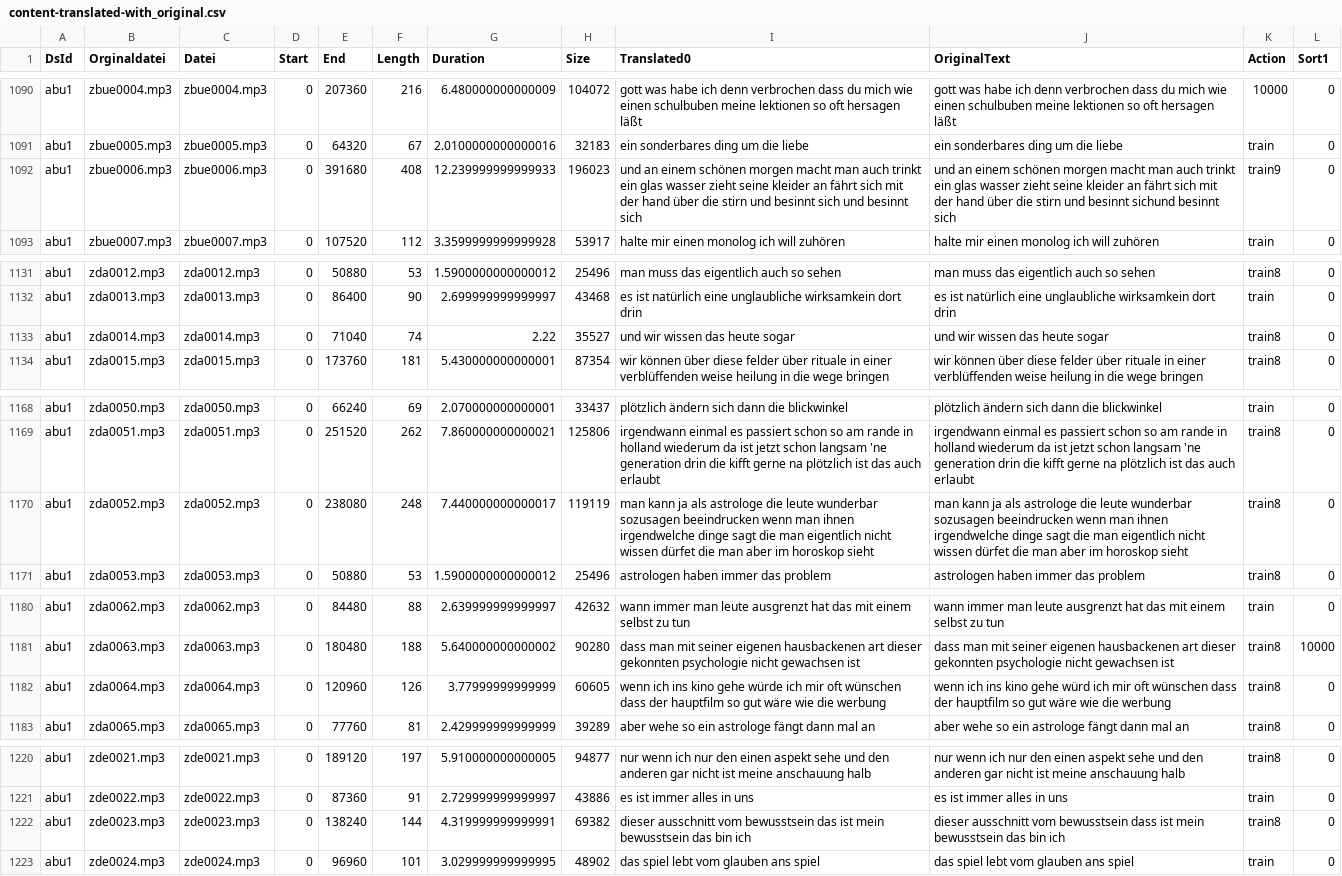
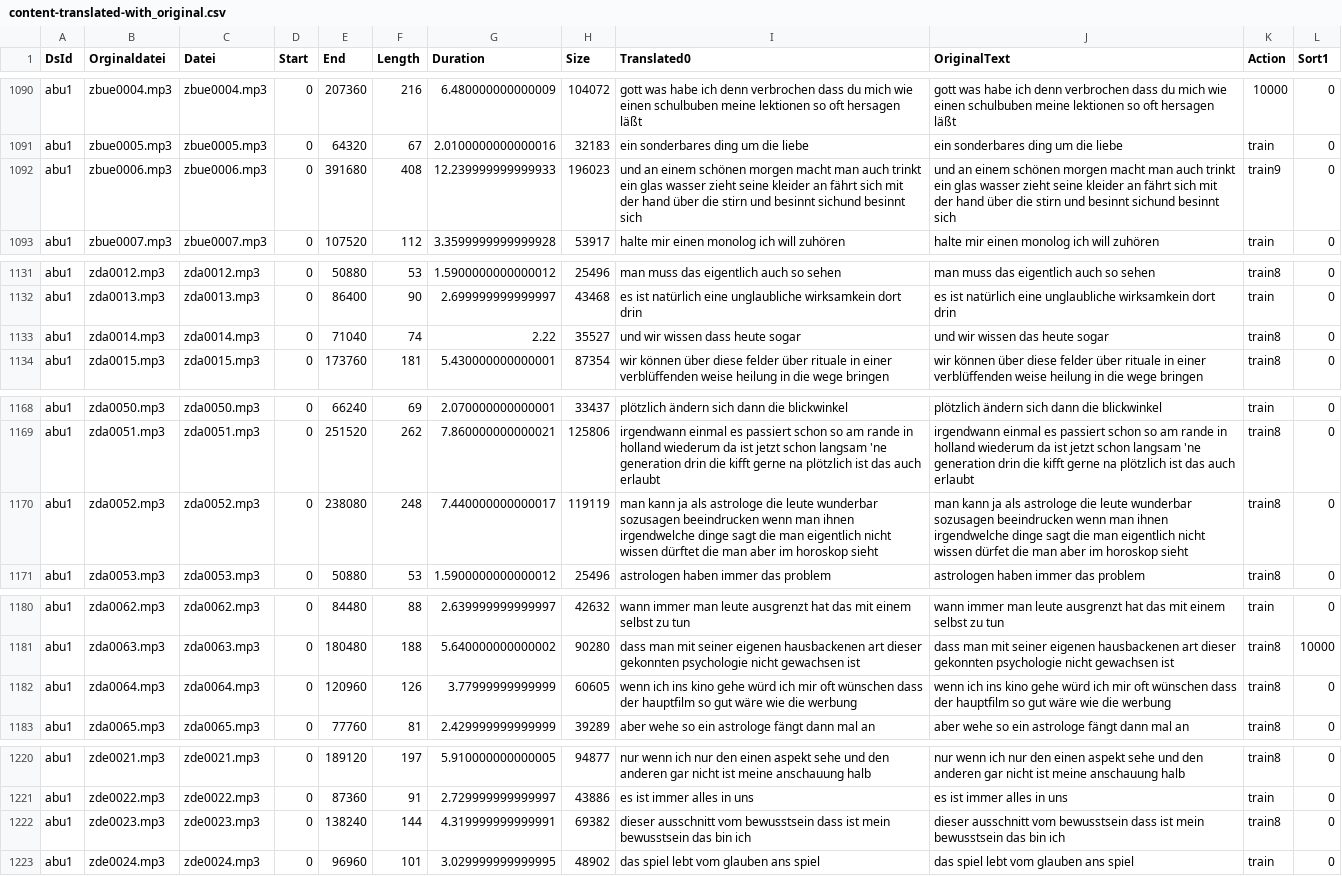
Before and after one commit to ElUnrast/GermanWave2Vec, a CSV file: datasets/abu1/content-translated-with_original.csv, drawn as a sheet; only a part is shown, gaps mark what is left out; the diff covers the shown part only.

```diff
--- a/datasets/abu1/content-translated-with_original.csv
+++ b/datasets/abu1/content-translated-with_original.csv
@@ -1091,3 +1091,3 @@ abu1;zbue0004.mp3;zbue0004.mp3;0;207360;216;6.480000000000009;104072;gott was ha
 abu1;zbue0005.mp3;zbue0005.mp3;0;64320;67;2.0100000000000016;32183;ein sonderbares ding um die liebe;ein sonderbares ding um die liebe;train;0
-abu1;zbue0006.mp3;zbue0006.mp3;0;391680;408;12.239999999999933;196023;und an einem schönen morgen macht man auch trinkt ein glas wasser zieht seine kleider an fährt sich mit der hand über die stirn und besinnt sich und besinnt sich;und an einem schönen morgen macht man auch trinkt ein glas wasser zieht seine kleider an fährt sich mit der hand über die stirn und besinnt sichund besinnt sich;train9;0
+abu1;zbue0006.mp3;zbue0006.mp3;0;391680;408;12.239999999999933;196023;und an einem schönen morgen macht man auch trinkt ein glas wasser zieht seine kleider an fährt sich mit der hand über die stirn und besinnt sichund besinnt sich;und an einem schönen morgen macht man auch trinkt ein glas wasser zieht seine kleider an fährt sich mit der hand über die stirn und besinnt sichund besinnt sich;train9;0
 abu1;zbue0007.mp3;zbue0007.mp3;0;107520;112;3.3599999999999928;53917;halte mir einen monolog ich will zuhören;halte mir einen monolog ich will zuhören;train;0
@@ -1132,3 +1132,3 @@ abu1;zda0012.mp3;zda0012.mp3;0;50880;53;1.5900000000000012;25496;man muss das ei
 abu1;zda0013.mp3;zda0013.mp3;0;86400;90;2.699999999999997;43468;es ist natürlich eine unglaubliche wirksamkein dort drin;es ist natürlich eine unglaubliche wirksamkein dort drin;train;0
-abu1;zda0014.mp3;zda0014.mp3;0;71040;74;2.22;35527;und wir wissen das heute sogar;und wir wissen das heute sogar;train8;0
+abu1;zda0014.mp3;zda0014.mp3;0;71040;74;2.22;35527;und wir wissen dass heute sogar;und wir wissen das heute sogar;train8;0
 abu1;zda0015.mp3;zda0015.mp3;0;173760;181;5.430000000000001;87354;wir können über diese felder über rituale in einer verblüffenden weise heilung in die wege bringen;wir können über diese felder über rituale in einer verblüffenden weise heilung in die wege bringen;train8;0
@@ -1169,3 +1169,3 @@ abu1;zda0050.mp3;zda0050.mp3;0;66240;69;2.070000000000001;33437;plötzlich ände
 abu1;zda0051.mp3;zda0051.mp3;0;251520;262;7.860000000000021;125806;irgendwann einmal es passiert schon so am rande in holland wiederum da ist jetzt schon langsam 'ne generation drin die kifft gerne na plötzlich ist das auch erlaubt;irgendwann einmal es passiert schon so am rande in holland wiederum da ist jetzt schon langsam 'ne generation drin die kifft gerne na plötzlich ist das auch erlaubt;train8;0
-abu1;zda0052.mp3;zda0052.mp3;0;238080;248;7.440000000000017;119119;man kann ja als astrologe die leute wunderbar sozusagen beeindrucken wenn man ihnen irgendwelche dinge sagt die man eigentlich nicht wissen dürfet die man aber im horoskop sieht;man kann ja als astrologe die leute wunderbar sozusagen beeindrucken wenn man ihnen irgendwelche dinge sagt die man eigentlich nicht wissen dürfet die man aber im horoskop sieht;train8;0
+abu1;zda0052.mp3;zda0052.mp3;0;238080;248;7.440000000000017;119119;man kann ja als astrologe die leute wunderbar sozusagen beeindrucken wenn man ihnen irgendwelche dinge sagt die man eigentlich nicht wissen dürftet die man aber im horoskop sieht;man kann ja als astrologe die leute wunderbar sozusagen beeindrucken wenn man ihnen irgendwelche dinge sagt die man eigentlich nicht wissen dürfet die man aber im horoskop sieht;train8;0
 abu1;zda0053.mp3;zda0053.mp3;0;50880;53;1.5900000000000012;25496;astrologen haben immer das problem;astrologen haben immer das problem;train8;0
@@ -1181,3 +1181,3 @@ abu1;zda0062.mp3;zda0062.mp3;0;84480;88;2.639999999999997;42632;wann immer man l
 abu1;zda0063.mp3;zda0063.mp3;0;180480;188;5.640000000000002;90280;dass man mit seiner eigenen hausbackenen art dieser gekonnten psychologie nicht gewachsen ist;dass man mit seiner eigenen hausbackenen art dieser gekonnten psychologie nicht gewachsen ist;train8;10000
-abu1;zda0064.mp3;zda0064.mp3;0;120960;126;3.77999999999999;60605;wenn ich ins kino gehe würde ich mir oft wünschen dass der hauptfilm so gut wäre wie die werbung;wenn ich ins kino gehe würd ich mir oft wünschen dass der hauptfilm so gut wäre wie die werbung;train8;0
+abu1;zda0064.mp3;zda0064.mp3;0;120960;126;3.77999999999999;60605;wenn ich ins kino gehe würd ich mir oft wünschen dass der hauptfilm so gut wäre wie die werbung;wenn ich ins kino gehe würd ich mir oft wünschen dass der hauptfilm so gut wäre wie die werbung;train8;0
 abu1;zda0065.mp3;zda0065.mp3;0;77760;81;2.429999999999999;39289;aber wehe so ein astrologe fängt dann mal an;aber wehe so ein astrologe fängt dann mal an;train8;0
@@ -1221,3 +1221,3 @@ abu1;zde0021.mp3;zde0021.mp3;0;189120;197;5.910000000000005;94877;nur wenn ich n
 abu1;zde0022.mp3;zde0022.mp3;0;87360;91;2.729999999999997;43886;es ist immer alles in uns;es ist immer alles in uns;train;0
-abu1;zde0023.mp3;zde0023.mp3;0;138240;144;4.319999999999991;69382;dieser ausschnitt vom bewusstsein das ist mein bewusstsein das bin ich;dieser ausschnitt vom bewusstsein dass ist mein bewusstsein das bin ich;train8;0
+abu1;zde0023.mp3;zde0023.mp3;0;138240;144;4.319999999999991;69382;dieser ausschnitt vom bewusstsein dass ist mein bewusstsein das bin ich;dieser ausschnitt vom bewusstsein dass ist mein bewusstsein das bin ich;train8;0
 abu1;zde0024.mp3;zde0024.mp3;0;96960;101;3.029999999999995;48902;das spiel lebt vom glauben ans spiel;das spiel lebt vom glauben ans spiel;train;0
```
Also changed, not shown: 27 edited cells elsewhere in this file, 1 other file.
